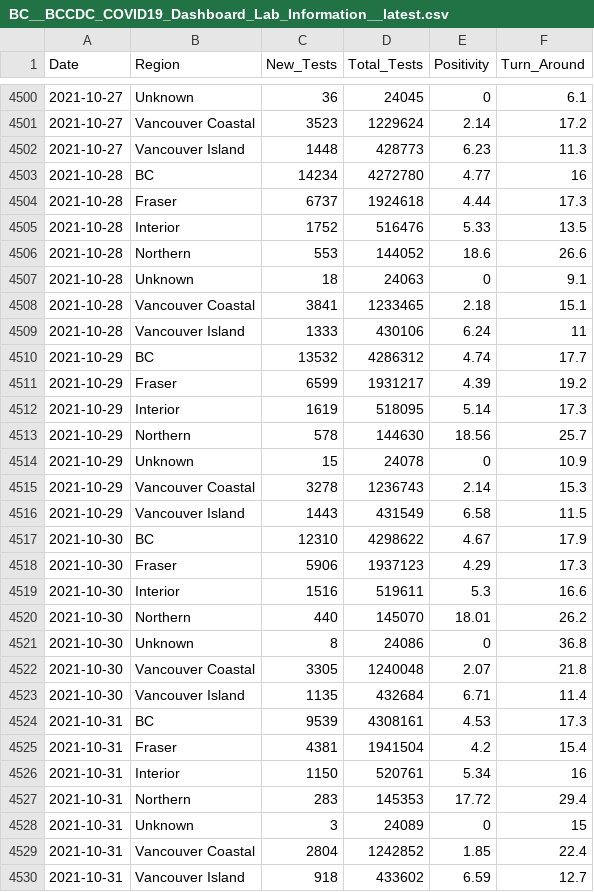
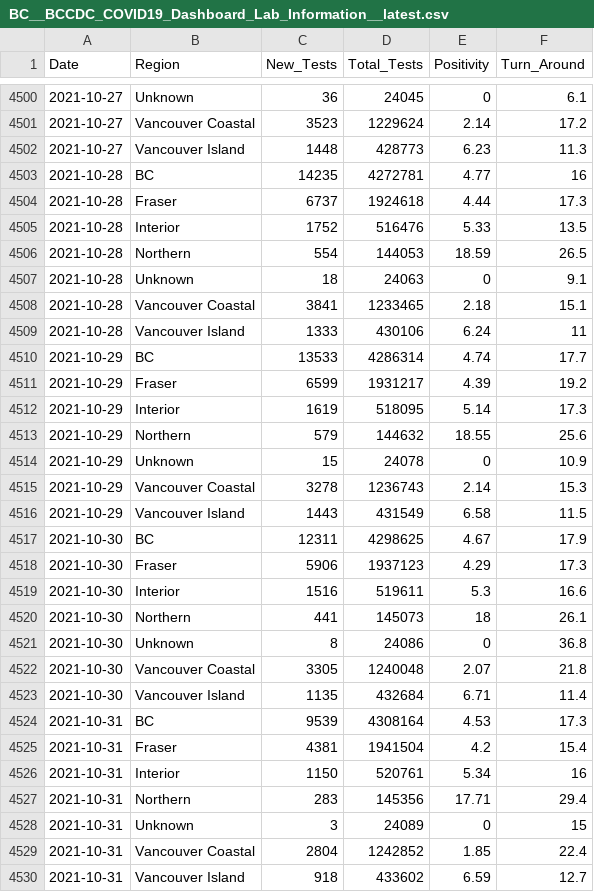
Before and after one commit to dlanger/coronavirus-hc-infobase-archive, a CSV file: BC__BCCDC_COVID19_Dashboard_Lab_Information__latest.csv, drawn as a sheet; only a part is shown, gaps mark what is left out; the diff covers the shown part only.

```diff
--- a/BC__BCCDC_COVID19_Dashboard_Lab_Information__latest.csv
+++ b/BC__BCCDC_COVID19_Dashboard_Lab_Information__latest.csv
@@ -4502,6 +4502,6 @@ Date,Region,New_Tests,Total_Tests,Positivity,Turn_Around
 2021-10-27,Vancouver Island,1448,428773,6.23,11.3
-2021-10-28,BC,14234,4272780,4.77,16
+2021-10-28,BC,14235,4272781,4.77,16
 2021-10-28,Fraser,6737,1924618,4.44,17.3
 2021-10-28,Interior,1752,516476,5.33,13.5
-2021-10-28,Northern,553,144052,18.6,26.6
+2021-10-28,Northern,554,144053,18.59,26.5
 2021-10-28,Unknown,18,24063,0,9.1
@@ -4509,6 +4509,6 @@ Date,Region,New_Tests,Total_Tests,Positivity,Turn_Around
 2021-10-28,Vancouver Island,1333,430106,6.24,11
-2021-10-29,BC,13532,4286312,4.74,17.7
+2021-10-29,BC,13533,4286314,4.74,17.7
 2021-10-29,Fraser,6599,1931217,4.39,19.2
 2021-10-29,Interior,1619,518095,5.14,17.3
-2021-10-29,Northern,578,144630,18.56,25.7
+2021-10-29,Northern,579,144632,18.55,25.6
 2021-10-29,Unknown,15,24078,0,10.9
@@ -4516,6 +4516,6 @@ Date,Region,New_Tests,Total_Tests,Positivity,Turn_Around
 2021-10-29,Vancouver Island,1443,431549,6.58,11.5
-2021-10-30,BC,12310,4298622,4.67,17.9
+2021-10-30,BC,12311,4298625,4.67,17.9
 2021-10-30,Fraser,5906,1937123,4.29,17.3
 2021-10-30,Interior,1516,519611,5.3,16.6
-2021-10-30,Northern,440,145070,18.01,26.2
+2021-10-30,Northern,441,145073,18,26.1
 2021-10-30,Unknown,8,24086,0,36.8
@@ -4523,6 +4523,6 @@ Date,Region,New_Tests,Total_Tests,Positivity,Turn_Around
 2021-10-30,Vancouver Island,1135,432684,6.71,11.4
-2021-10-31,BC,9539,4308161,4.53,17.3
+2021-10-31,BC,9539,4308164,4.53,17.3
 2021-10-31,Fraser,4381,1941504,4.2,15.4
 2021-10-31,Interior,1150,520761,5.34,16
-2021-10-31,Northern,283,145353,17.72,29.4
+2021-10-31,Northern,283,145356,17.71,29.4
 2021-10-31,Unknown,3,24089,0,15
```
Also changed, not shown: 7 added rows and 95 edited cells elsewhere in this file, 3 other files.
